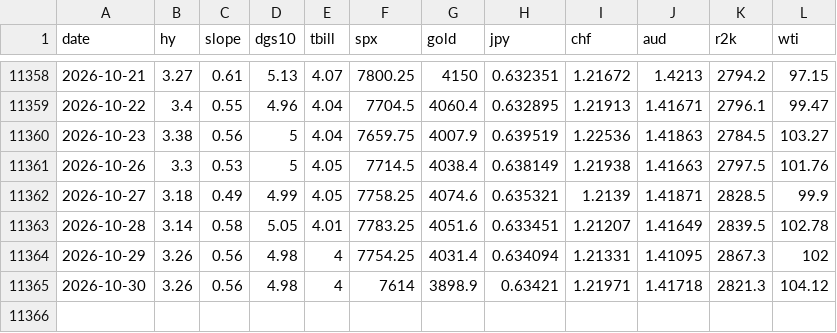
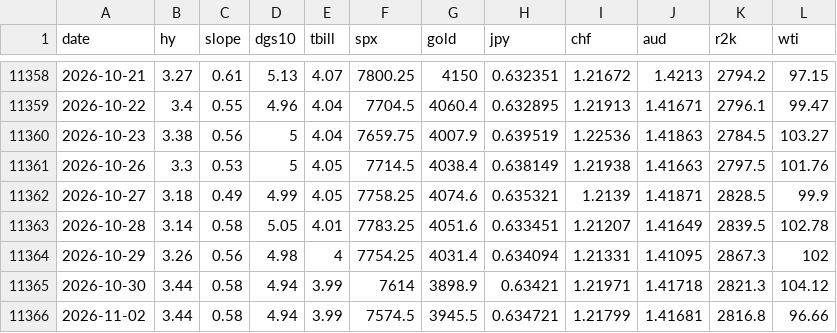
Before and after one commit to jbirnie209/strategy-dashboard, a CSV file: data/daily.csv, drawn as a sheet; only a part is shown, gaps mark what is left out.

```diff
--- a/data/daily.csv
+++ b/data/daily.csv
@@ -11364,2 +11364,3 @@ date,hy,slope,dgs10,tbill,spx,gold,jpy,chf,aud,r2k,wti
 2026-10-29,3.26,0.56,4.98,4,7754.25,4031.4,0.634094,1.21331,1.41095,2867.3,102
-2026-10-30,3.26,0.56,4.98,4,7614,3898.9,0.63421,1.21971,1.41718,2821.3,104.12
+2026-10-30,3.44,0.58,4.94,3.99,7614,3898.9,0.63421,1.21971,1.41718,2821.3,104.12
+2026-11-02,3.44,0.58,4.94,3.99,7574.5,3945.5,0.634721,1.21799,1.41681,2816.8,96.66
```
Also changed, not shown: data/fred/BAA10Y.csv, data/fred/BAMLH0A0HYM2.csv, 5 other files.
